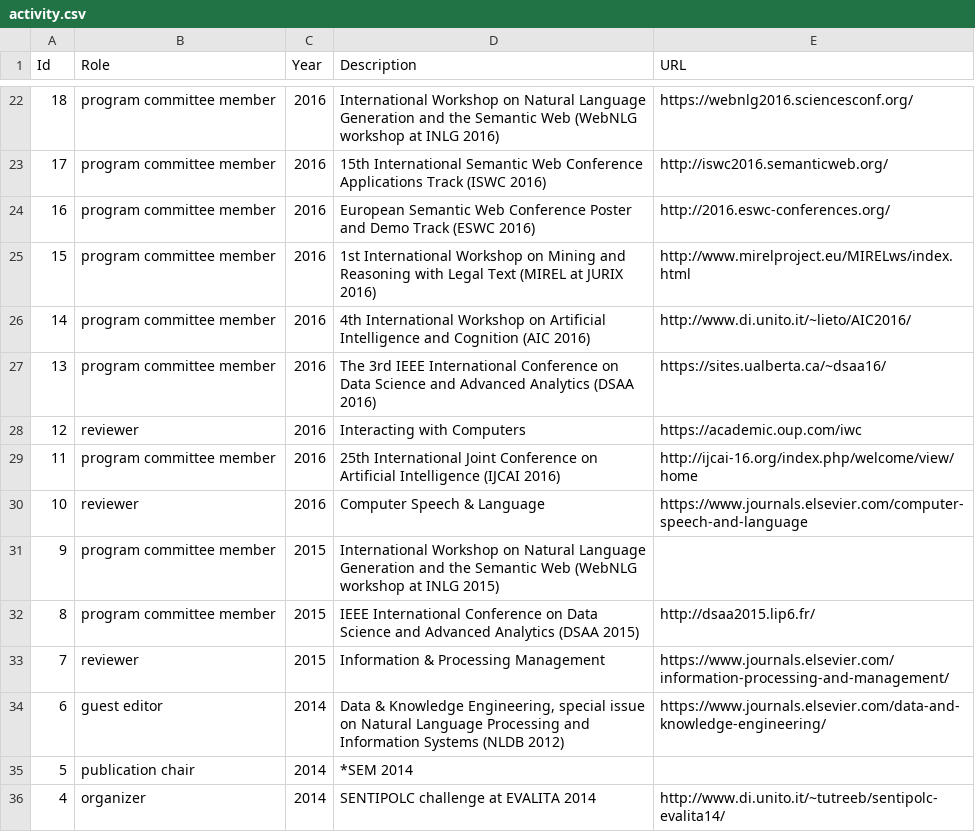
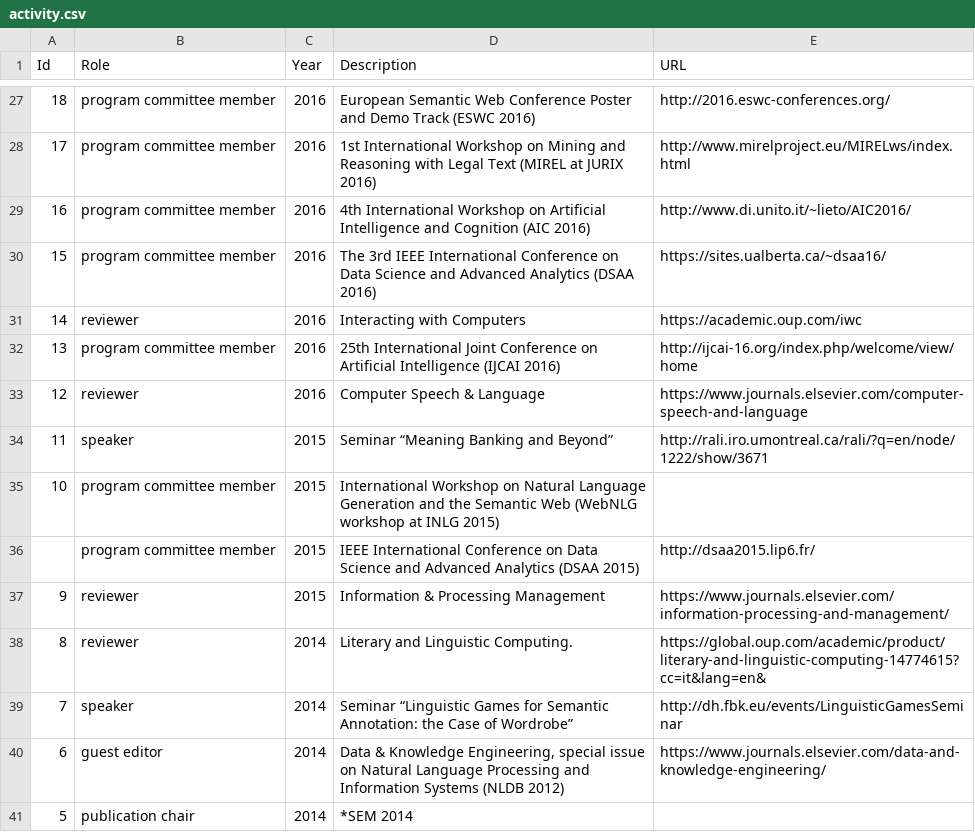
Before and after one commit to valeriobasile/valeriobasile.github.io, a CSV file: _data/activity.csv, drawn as a sheet; only a part is shown, gaps mark what is left out; the shorter side is filled out with more unchanged rows; the diff covers the shown part only.

Commit message:
added speaking activity

```diff
--- a/_data/activity.csv
+++ b/_data/activity.csv
@@ -22,13 +27,15 @@
-18,"program committee member",2016,"International Workshop on Natural Language Generation and the Semantic Web (WebNLG workshop at INLG 2016)","https://webnlg2016.sciencesconf.org/"
-17,"program committee member",2016,"15th International Semantic Web Conference Applications Track (ISWC 2016)","http://iswc2016.semanticweb.org/"
-16,"program committee member",2016,"European Semantic Web Conference Poster and Demo Track (ESWC 2016)","http://2016.eswc-conferences.org/"
-15,"program committee member",2016,"1st International Workshop on Mining and Reasoning with Legal Text (MIREL at JURIX 2016)","http://www.mirelproject.eu/MIRELws/index.html"
-14,"program committee member",2016,"4th International Workshop on Artificial Intelligence and Cognition (AIC 2016)","http://www.di.unito.it/~lieto/AIC2016/"
-13,"program committee member",2016,"The 3rd IEEE International Conference on Data Science and Advanced Analytics (DSAA 2016)","https://sites.ualberta.ca/~dsaa16/"
-12,"reviewer",2016,"Interacting with Computers","https://academic.oup.com/iwc"
-11,"program committee member",2016,"25th International Joint Conference on Artificial Intelligence (IJCAI 2016)","http://ijcai-16.org/index.php/welcome/view/home"
-10,"reviewer",2016,"Computer Speech & Language","https://www.journals.elsevier.com/computer-speech-and-language"
-9,"program committee member",2015,"International Workshop on Natural Language Generation and the Semantic Web (WebNLG workshop at INLG 2015)",
-8,"program committee member",2015,"IEEE International Conference on Data Science and Advanced Analytics (DSAA 2015)","http://dsaa2015.lip6.fr/"
-7,"reviewer",2015,"Information & Processing Management","https://www.journals.elsevier.com/information-processing-and-management/"
+18,"program committee member",2016,"European Semantic Web Conference Poster and Demo Track (ESWC 2016)","http://2016.eswc-conferences.org/"
+17,"program committee member",2016,"1st International Workshop on Mining and Reasoning with Legal Text (MIREL at JURIX 2016)","http://www.mirelproject.eu/MIRELws/index.html"
+16,"program committee member",2016,"4th International Workshop on Artificial Intelligence and Cognition (AIC 2016)","http://www.di.unito.it/~lieto/AIC2016/"
+15,"program committee member",2016,"The 3rd IEEE International Conference on Data Science and Advanced Analytics (DSAA 2016)","https://sites.ualberta.ca/~dsaa16/"
+14,"reviewer",2016,"Interacting with Computers","https://academic.oup.com/iwc"
+13,"program committee member",2016,"25th International Joint Conference on Artificial Intelligence (IJCAI 2016)","http://ijcai-16.org/index.php/welcome/view/home"
+12,"reviewer",2016,"Computer Speech & Language","https://www.journals.elsevier.com/computer-speech-and-language"
+11,"speaker",2015,"Seminar “Meaning Banking and Beyond”","http://rali.iro.umontreal.ca/rali/?q=en/node/1222/show/3671"
+10,"program committee member",2015,"International Workshop on Natural Language Generation and the Semantic Web (WebNLG workshop at INLG 2015)",
+,"program committee member",2015,"IEEE International Conference on Data Science and Advanced Analytics (DSAA 2015)","http://dsaa2015.lip6.fr/"
+9,"reviewer",2015,"Information & Processing Management","https://www.journals.elsevier.com/information-processing-and-management/"
+8,"reviewer",2014,"Literary and Linguistic Computing.
+","https://global.oup.com/academic/product/literary-and-linguistic-computing-14774615?cc=it&lang=en&"
+7,"speaker",2014,"Seminar “Linguistic Games for Semantic Annotation: the Case of Wordrobe”","http://dh.fbk.eu/events/LinguisticGamesSeminar"
 6,"guest editor",2014,"Data & Knowledge Engineering, special issue on Natural Language Processing and Information Systems (NLDB 2012)","https://www.journals.elsevier.com/data-and-knowledge-engineering/"
```
Also changed, not shown: 5 added rows and 56 edited cells elsewhere in this file.
